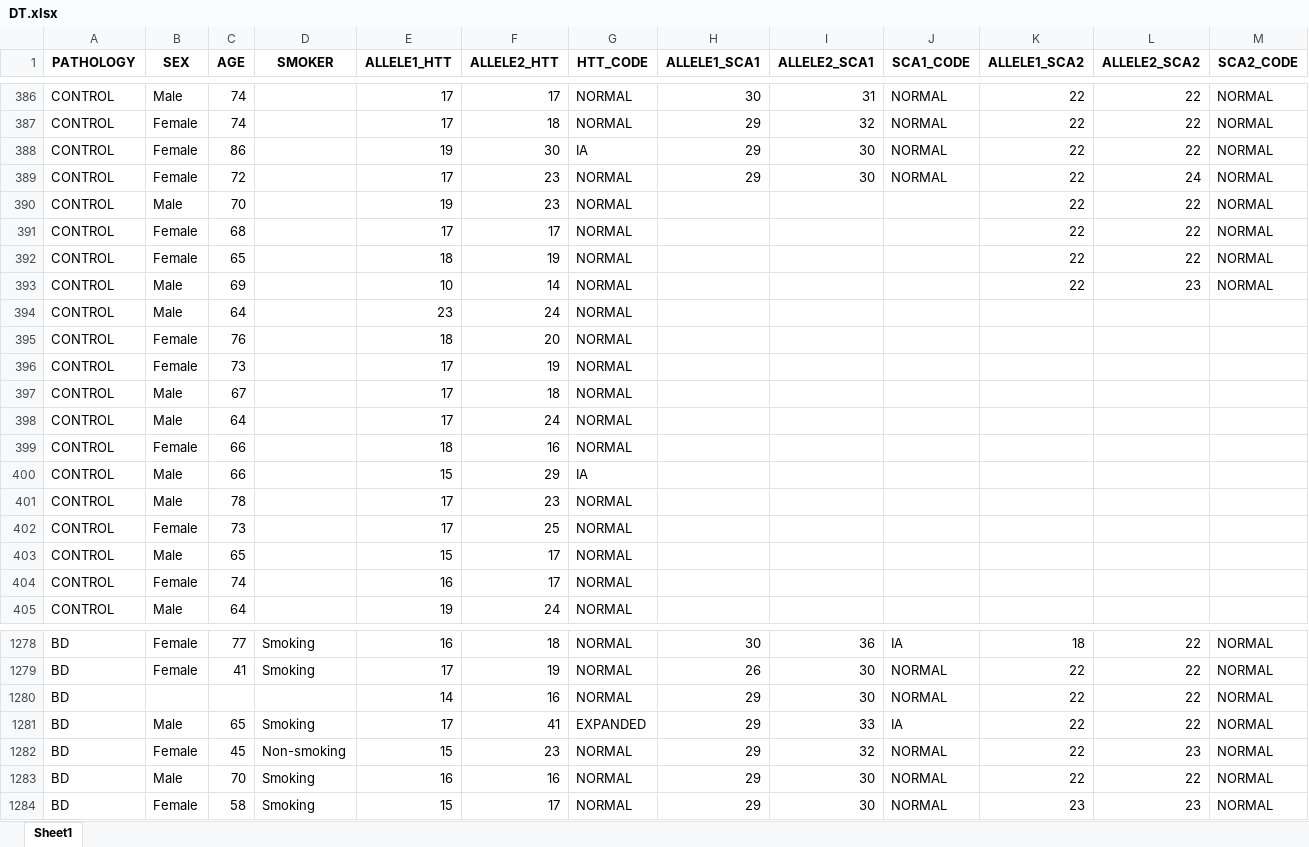
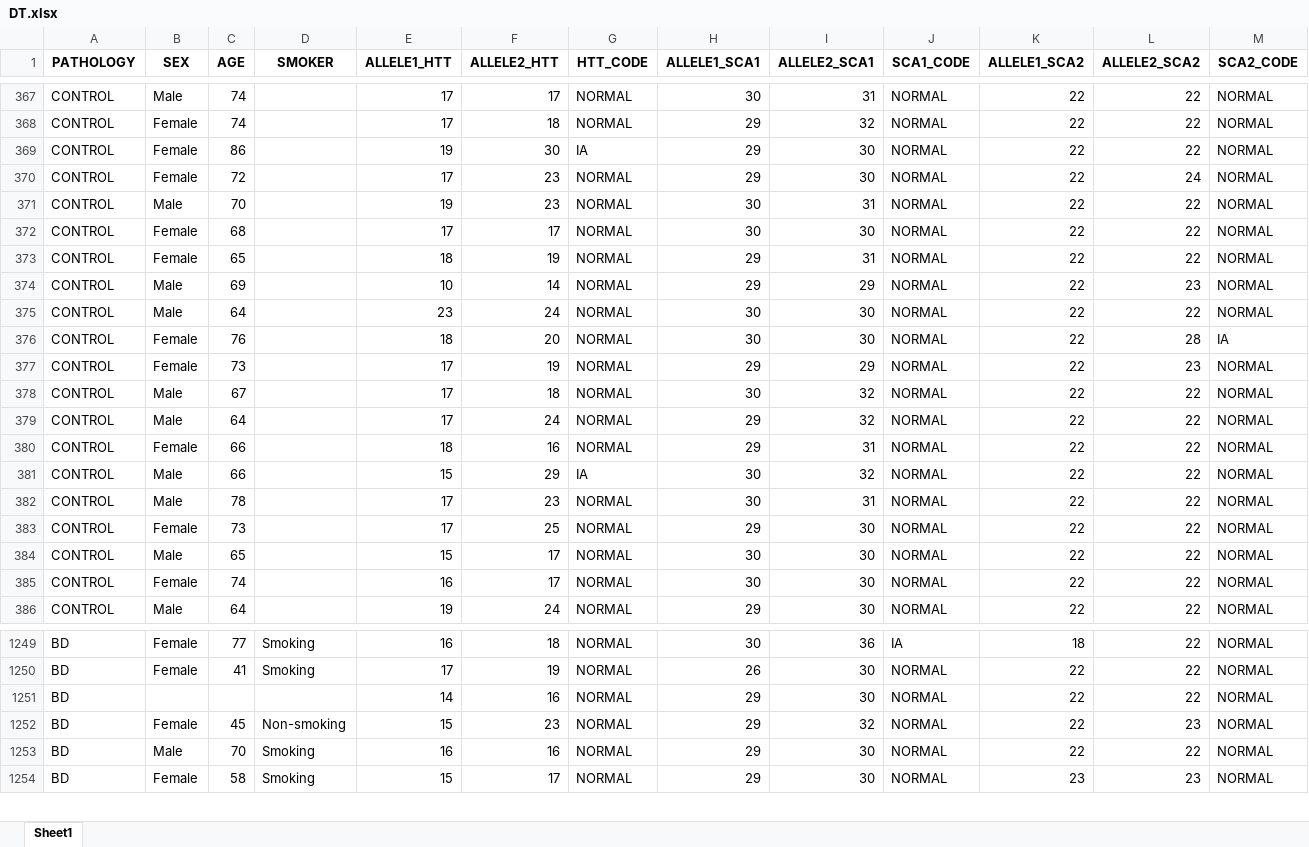
Before and after one commit to sergio30po/Mental-disorders-STRs, an Excel workbook: results/DT.xlsx, sheet Sheet1, drawn as a sheet; only a part is shown, gaps mark what is left out; values as stored, in another font and other column widths than the file's, no borders; removed rows and columns are numbered as before the commit, all else as after; the diff covers the shown part only; the diff names each change by its address in the sheet, - before the commit and + after, or states it on an @@ line.

```diff
--- a/results/DT.xlsx (sheet Sheet1)
+++ b/results/DT.xlsx (sheet Sheet1)
-H371:H372 (ALLELE1_SCA1): (empty)
+H371:H372 (ALLELE1_SCA1): 30
-I371 (ALLELE2_SCA1): (empty)
+I371 (ALLELE2_SCA1): 31
-J371:J386 (SCA1_CODE): (empty)
+J371:J386 (SCA1_CODE): NORMAL
-I372 (ALLELE2_SCA1): (empty)
+I372 (ALLELE2_SCA1): 30
-H373:H374 (ALLELE1_SCA1): (empty)
+H373:H374 (ALLELE1_SCA1): 29
-I373 (ALLELE2_SCA1): (empty)
+I373 (ALLELE2_SCA1): 31
-I374 (ALLELE2_SCA1): (empty)
+I374 (ALLELE2_SCA1): 29
-H375:H376 (ALLELE1_SCA1): (empty)
+H375:H376 (ALLELE1_SCA1): 30
-I375:I376 (ALLELE2_SCA1): (empty)
+I375:I376 (ALLELE2_SCA1): 30
-K375:K386 (ALLELE1_SCA2): (empty)
+K375:K386 (ALLELE1_SCA2): 22
-L375 (ALLELE2_SCA2): (empty)
+L375 (ALLELE2_SCA2): 22
-M375 (SCA2_CODE): (empty)
+M375 (SCA2_CODE): NORMAL
-L376 (ALLELE2_SCA2): (empty)
+L376 (ALLELE2_SCA2): 28
-M376 (SCA2_CODE): (empty)
+M376 (SCA2_CODE): IA
-H377 (ALLELE1_SCA1): (empty)
+H377 (ALLELE1_SCA1): 29
-I377 (ALLELE2_SCA1): (empty)
+I377 (ALLELE2_SCA1): 29
-L377 (ALLELE2_SCA2): (empty)
+L377 (ALLELE2_SCA2): 23
-M377:M386 (SCA2_CODE): (empty)
+M377:M386 (SCA2_CODE): NORMAL
-H378 (ALLELE1_SCA1): (empty)
+H378 (ALLELE1_SCA1): 30
-I378:I379 (ALLELE2_SCA1): (empty)
+I378:I379 (ALLELE2_SCA1): 32
-L378:L386 (ALLELE2_SCA2): (empty)
+L378:L386 (ALLELE2_SCA2): 22
-H379:H380 (ALLELE1_SCA1): (empty)
+H379:H380 (ALLELE1_SCA1): 29
-I380 (ALLELE2_SCA1): (empty)
+I380 (ALLELE2_SCA1): 31
-H381:H382 (ALLELE1_SCA1): (empty)
+H381:H382 (ALLELE1_SCA1): 30
-I381 (ALLELE2_SCA1): (empty)
+I381 (ALLELE2_SCA1): 32
-I382 (ALLELE2_SCA1): (empty)
+I382 (ALLELE2_SCA1): 31
-H383 (ALLELE1_SCA1): (empty)
+H383 (ALLELE1_SCA1): 29
-I383:I386 (ALLELE2_SCA1): (empty)
+I383:I386 (ALLELE2_SCA1): 30
-H384:H385 (ALLELE1_SCA1): (empty)
+H384:H385 (ALLELE1_SCA1): 30
-H386 (ALLELE1_SCA1): (empty)
+H386 (ALLELE1_SCA1): 29
-row 1281: BD | Male | 65 | Smoking | 17 | 41 | EXPANDED | 29 | 33 | IA | 22 | 22 | NORMAL
```
Also changed, not shown: 1 added row, 30 removed rows and 1333 edited cells elsewhere in this sheet, data/Controls.xlsx, data/Mental_disorders.xlsx, 15 other files.
